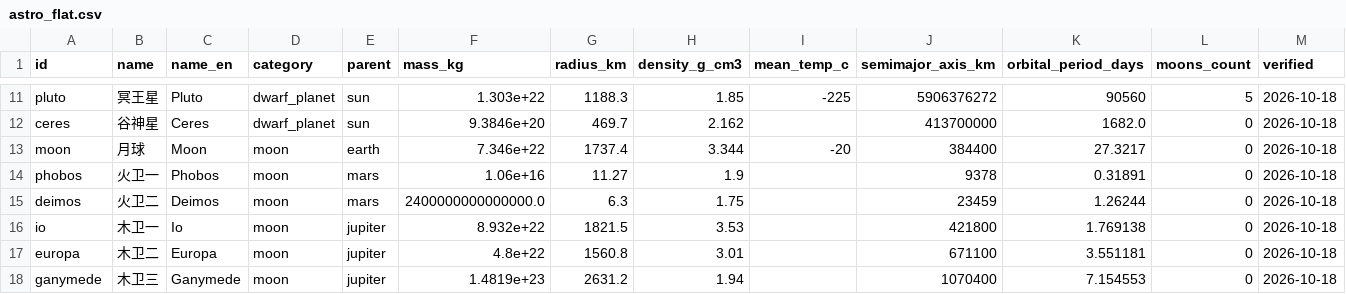
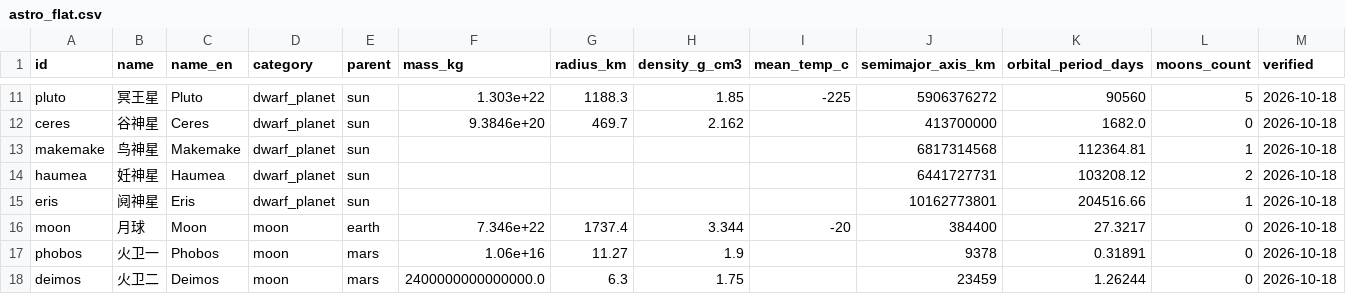
Before and after one commit to yufengwolf/astro-blog, a CSV file: docs/data/astro_flat.csv, drawn as a sheet; only a part is shown, gaps mark what is left out; the shorter side is filled out with more unchanged rows.

Commit message:
来源链接化 + TNO 三兄弟入队（鸟神星/妊神星/阋神星）
【来源链接化】用户需求：数据要可溯源、可自查，不想一个个手动查
- astro.json 顶层新增 source_registry（来源 id → 名称+URL 注册表，17 条目）
- sources 规范化：泛 id nssdc_planetary_factsheet（6 对象混用）→ 各对象
  对应的具体 fact sheet 页 id
- 详情页渲染：'来源标识：代号' → 可点击链接（新窗口打开）
- lint_data.py 新增引用完整性校验：sources 引用的 id 必须已注册且
  含 name/url

【TNO 三兄弟入队】维持既定原则：SBDB 有的填、没有的一律 null 不编造
- 鸟神星/妊神星/阋神星：各 5 项 SBDB 轨道真实值（半长轴/周期/倾角/
  偏心率/自转），14 项物理参数诚实留 null（详情页显示 —）
- 卫星数为 IAU 官方确认事实（鸟神 1/妊神 2/阋神 1），新增 iau_wgsbn
  来源注册（USGS IAU Gazetteer 链接）
- 无贴图无文章（待后续），desc 维持全库惯例为 null
- meta.object_count 32 → 35 同步（lint 校验）

【验证】lint 通过 / gen 39 文件 + --check 同步 / 26 测试全过 /
strict build 零警告 / fetch offline 回归 368 项：363 一致 + 5 微小 +
0 显著 + 0 新增（TNO 数据与 SBDB 完全一致）/ serve 抽查 makemake
详情页 200，轨道值渲染正确、质量半径诚实显示 —、来源链接可点

```diff
--- a/docs/data/astro_flat.csv
+++ b/docs/data/astro_flat.csv
@@ -12,2 +12,5 @@ pluto,冥王星,Pluto,dwarf_planet,sun,1.303e+22,1188.3,1.85,-225,5906376272,905
 ceres,谷神星,Ceres,dwarf_planet,sun,9.3846e+20,469.7,2.162,,413700000,1682.0,0,2026-10-18
+makemake,鸟神星,Makemake,dwarf_planet,sun,,,,,6817314568,112364.81,1,2026-10-18
+haumea,妊神星,Haumea,dwarf_planet,sun,,,,,6441727731,103208.12,2,2026-10-18
+eris,阋神星,Eris,dwarf_planet,sun,,,,,10162773801,204516.66,1,2026-10-18
 moon,月球,Moon,moon,earth,7.346e+22,1737.4,3.344,-20,384400,27.3217,0,2026-10-18
```
Also changed, not shown: 41 other files.
